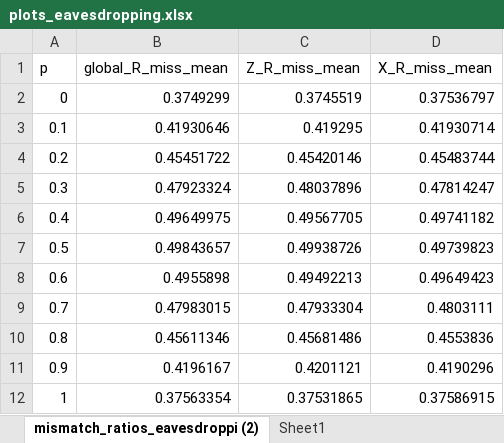
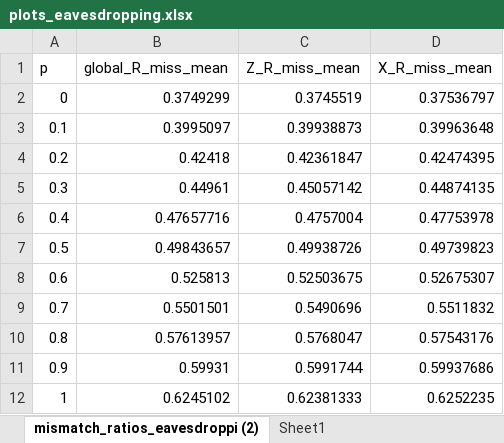
Before and after one commit to cmsilen/BB84_Quantum_Protocol, an Excel workbook: mismatch_ratio_experiments/plots_eavesdropping.xlsx, sheet mismatch_ratios_eavesdroppi (2), drawn as a sheet; values as stored, in another font and other column widths than the file's, no borders; table styles not drawn; the diff names each change by its address in the sheet, - before the commit and + after, or states it on an @@ line.

```diff
--- a/mismatch_ratio_experiments/plots_eavesdropping.xlsx (sheet mismatch_ratios_eavesdroppi (2))
+++ b/mismatch_ratio_experiments/plots_eavesdropping.xlsx (sheet mismatch_ratios_eavesdroppi (2))
-B3 (global_R_miss_mean): 0.41930646
+B3 (global_R_miss_mean): 0.3995097
-C3 (Z_R_miss_mean): 0.419295
+C3 (Z_R_miss_mean): 0.39938873
-D3 (X_R_miss_mean): 0.41930714
+D3 (X_R_miss_mean): 0.39963648
-B4 (global_R_miss_mean): 0.45451722
+B4 (global_R_miss_mean): 0.42418
-C4 (Z_R_miss_mean): 0.45420146
+C4 (Z_R_miss_mean): 0.42361847
-D4 (X_R_miss_mean): 0.45483744
+D4 (X_R_miss_mean): 0.42474395
-B5 (global_R_miss_mean): 0.47923324
+B5 (global_R_miss_mean): 0.44961
-C5 (Z_R_miss_mean): 0.48037896
+C5 (Z_R_miss_mean): 0.45057142
-D5 (X_R_miss_mean): 0.47814247
+D5 (X_R_miss_mean): 0.44874135
-B6 (global_R_miss_mean): 0.49649975
+B6 (global_R_miss_mean): 0.47657716
-C6 (Z_R_miss_mean): 0.49567705
+C6 (Z_R_miss_mean): 0.4757004
-D6 (X_R_miss_mean): 0.49741182
+D6 (X_R_miss_mean): 0.47753978
-B8 (global_R_miss_mean): 0.4955898
+B8 (global_R_miss_mean): 0.525813
-C8 (Z_R_miss_mean): 0.49492213
+C8 (Z_R_miss_mean): 0.52503675
-D8 (X_R_miss_mean): 0.49649423
+D8 (X_R_miss_mean): 0.52675307
-B9 (global_R_miss_mean): 0.47983015
+B9 (global_R_miss_mean): 0.5501501
-C9 (Z_R_miss_mean): 0.47933304
+C9 (Z_R_miss_mean): 0.5490696
-D9 (X_R_miss_mean): 0.4803111
+D9 (X_R_miss_mean): 0.5511832
-B10 (global_R_miss_mean): 0.45611346
+B10 (global_R_miss_mean): 0.57613957
-C10 (Z_R_miss_mean): 0.45681486
+C10 (Z_R_miss_mean): 0.5768047
-D10 (X_R_miss_mean): 0.4553836
+D10 (X_R_miss_mean): 0.57543176
-B11 (global_R_miss_mean): 0.4196167
+B11 (global_R_miss_mean): 0.59931
-C11 (Z_R_miss_mean): 0.4201121
+C11 (Z_R_miss_mean): 0.5991744
-D11 (X_R_miss_mean): 0.4190296
+D11 (X_R_miss_mean): 0.59937686
-B12 (global_R_miss_mean): 0.37563354
+B12 (global_R_miss_mean): 0.6245102
-C12 (Z_R_miss_mean): 0.37531865
+C12 (Z_R_miss_mean): 0.62381333
-D12 (X_R_miss_mean): 0.37586915
+D12 (X_R_miss_mean): 0.6252235
```
Also changed, not shown: sheet mismatch_ratios_eavesdropping_p, sheet mismatch_ratios_eavesdropping_b, charts or pictures, mismatch_ratio_experiments/plots_no_eavesdropping.xlsx, undetected_eavesdropping_experiments/plots.xlsx, 1 other file.
